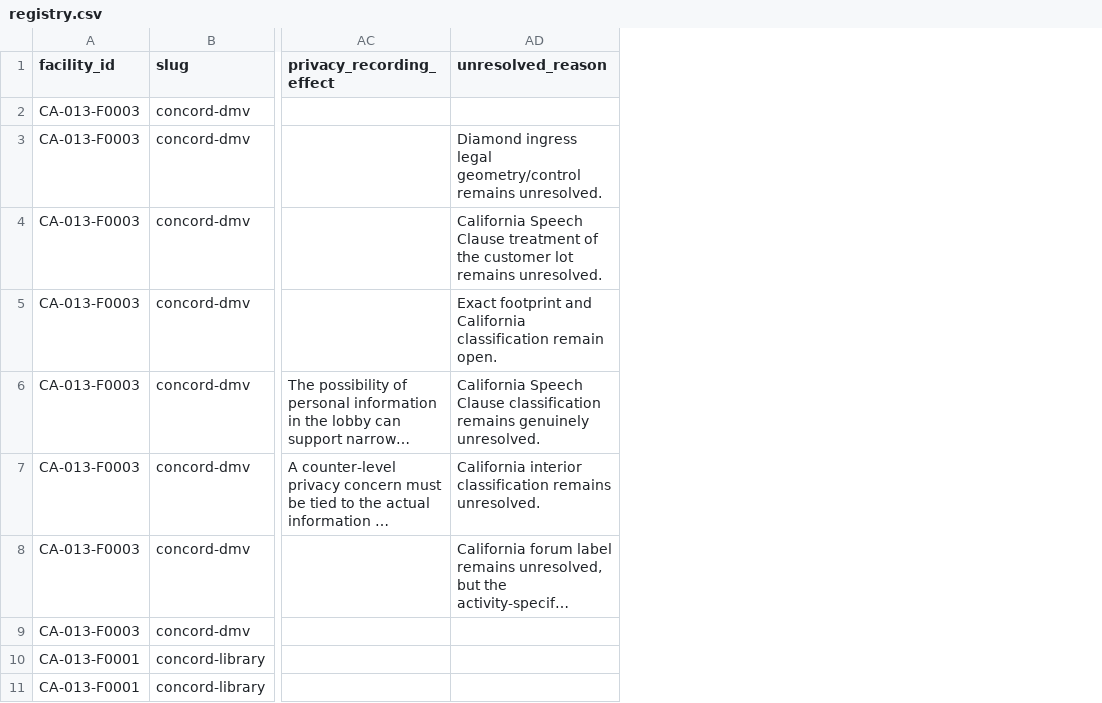
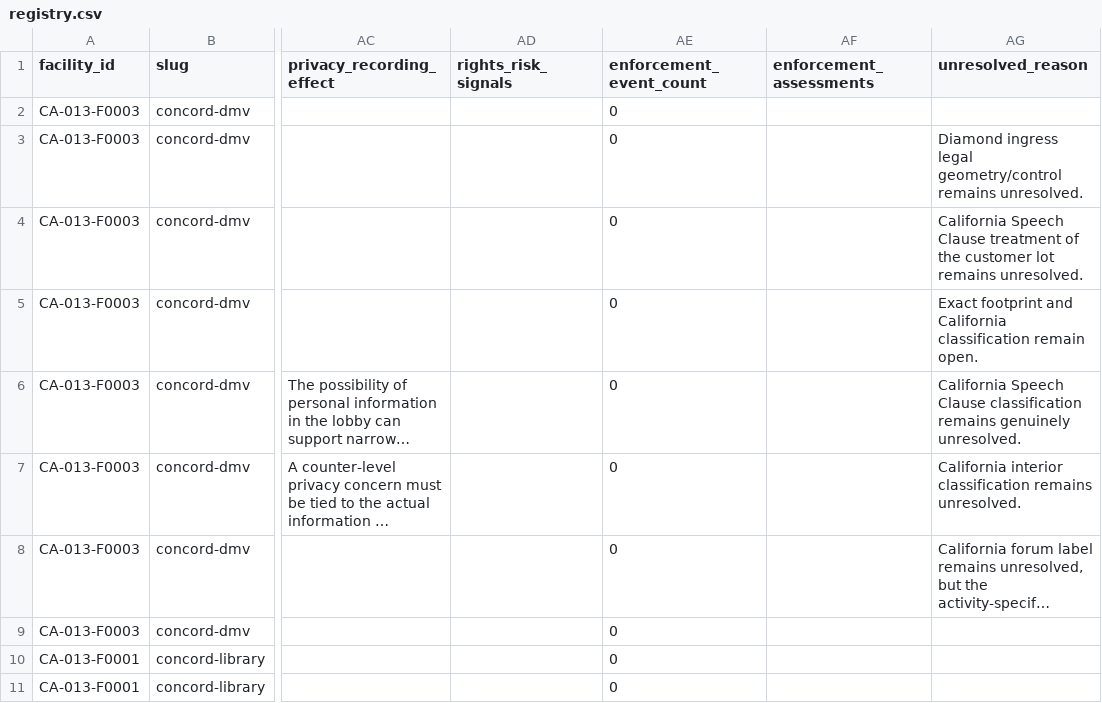
Before and after one commit to GitHubChrisRice/1A-Field-Guide-Site, a CSV file: registry/registry.csv, drawn as a sheet; only a part is shown, gaps mark what is left out; long unchanged cells end in …; the diff names each change by its address in the sheet, - before the commit and + after, or states it on an @@ line.

```diff
--- a/registry/registry.csv
+++ b/registry/registry.csv
+column AD (rights_risk_signals), empty
+column AE (enforcement_event_count), rows 2-11: all 0
+column AF (enforcement_assessments), empty
```
Also changed, not shown: 6 other files.
